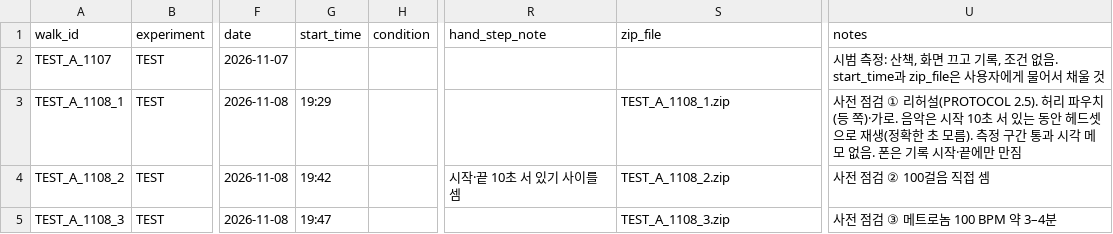
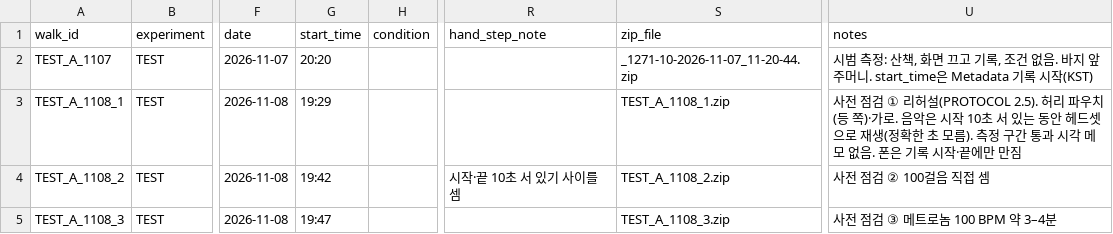
Before and after one commit to joon56/my-ultimate-playlist, a CSV file: data/manifest.csv, drawn as a sheet; only a part is shown, gaps mark what is left out; the diff names each change by its address in the sheet, - before the commit and + after, or states it on an @@ line.

```diff
--- a/data/manifest.csv
+++ b/data/manifest.csv
-G2 (start_time): (empty)
+G2 (start_time): 20:20
-S2 (zip_file): (empty)
+S2 (zip_file): _1271-10-2026-11-07_11-20-44.zip
-U2 (notes): …없음. start_time과 zip_file은 사용자에게 물어서 채울 것
+U2 (notes): …없음. 바지 앞주머니. start_time은 Metadata 기록 시작(KST)
```
Also changed, not shown: 2 other files.
